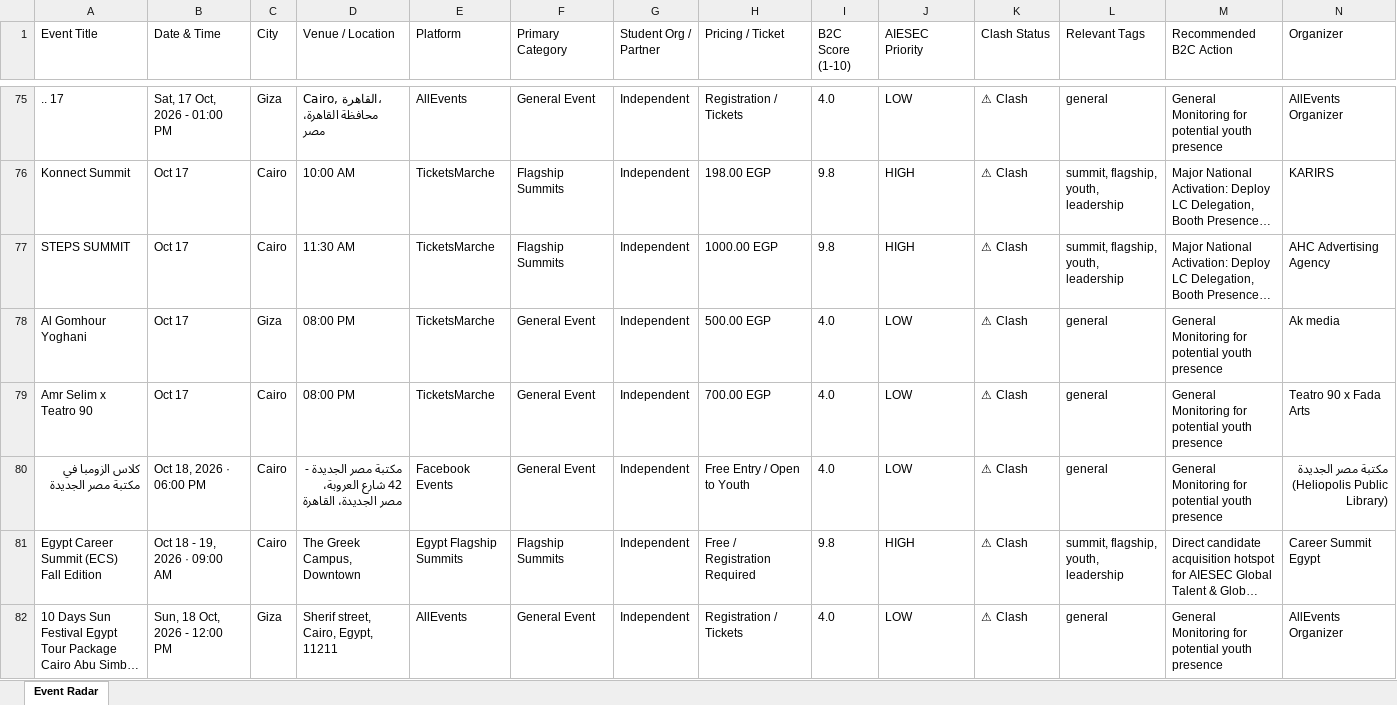
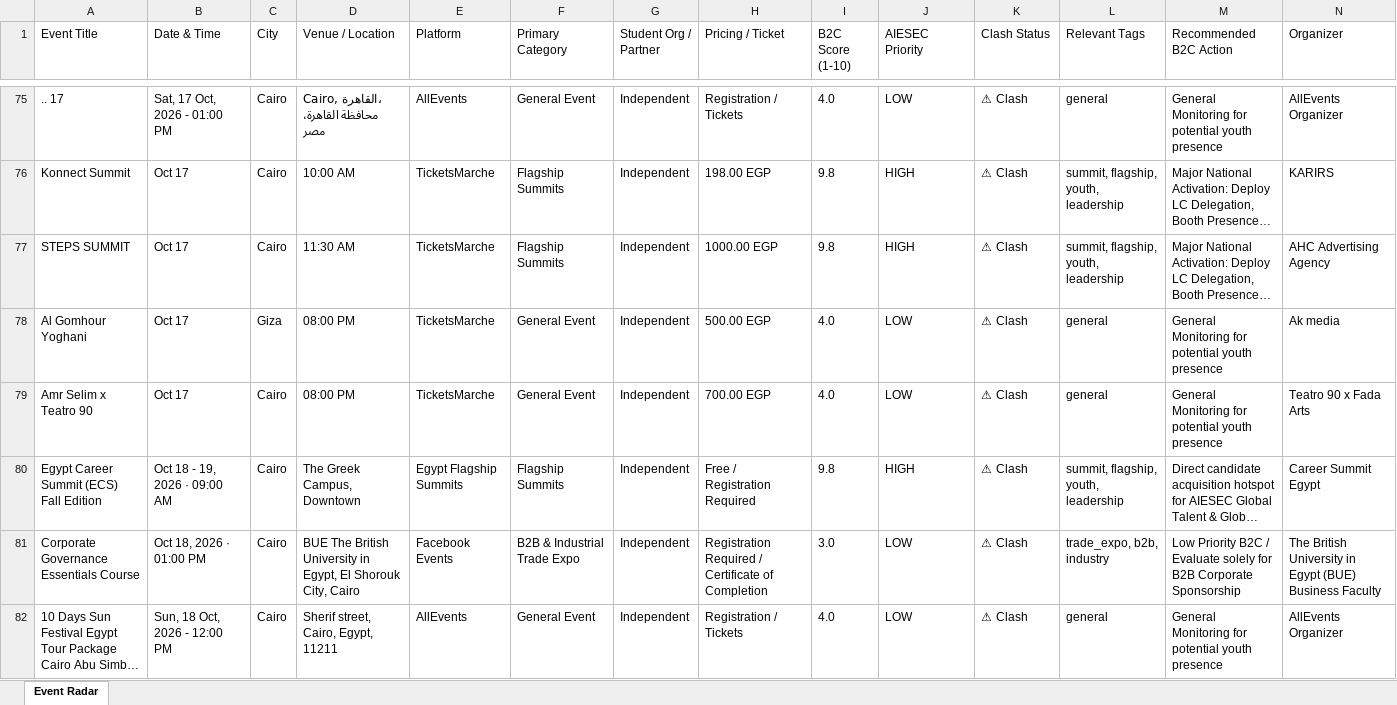
Before and after one commit to abdelrahmanmotazz/aiesec-event-radar, an Excel workbook: data/aiesec_egypt_events_latest.xlsx, sheet Event Radar, drawn as a sheet; only a part is shown, gaps mark what is left out; long unchanged cells end in …; values as stored, in another font and other column widths than the file's, no borders; removed rows and columns are numbered as before the commit, all else as after; rows hold the shown columns only; the diff covers the shown part only; the diff names each change by its address in the sheet, - before the commit and + after, or states it on an @@ line.

```diff
--- a/data/aiesec_egypt_events_latest.xlsx (sheet Event Radar)
+++ b/data/aiesec_egypt_events_latest.xlsx (sheet Event Radar)
-C75 (City): Giza
+C75 (City): Cairo
-row 80: كلاس الزومبا في مكتبة مصر الجديدة | Oct 18, 2026 · 06:00 PM | Cairo | مكتبة مصر الجديدة - 42 شارع العروبة، مصر الجديدة، القاهرة | Facebook Events | General Event | Independent | Free Entry / Open to Youth | 4.0 | LOW | ⚠ Clash | general | General Monitoring for potential youth presence | مكتبة مصر الجديدة (Heliopolis Public Library)
+row 81: Corporate Governance Essentials Course | Oct 18, 2026 · 01:00 PM | Cairo | BUE The British University in Egypt, El Shorouk City, Cairo | Facebook Events | B2B & Industrial Trade Expo | Independent | Registration Required / Certificate of Completion | 3.0 | LOW | ⚠ Clash | trade_expo, b2b, industry | Low Priority B2C / Evaluate solely for B2B Corporate Sponsorship | The British University in Egypt (BUE) Business Faculty
-C82 (City): Giza
+C82 (City): Cairo
```
Also changed, not shown: 34 added rows, 28 removed rows, 7 moved rows and 94 edited cells elsewhere in this sheet, 7 other files.
